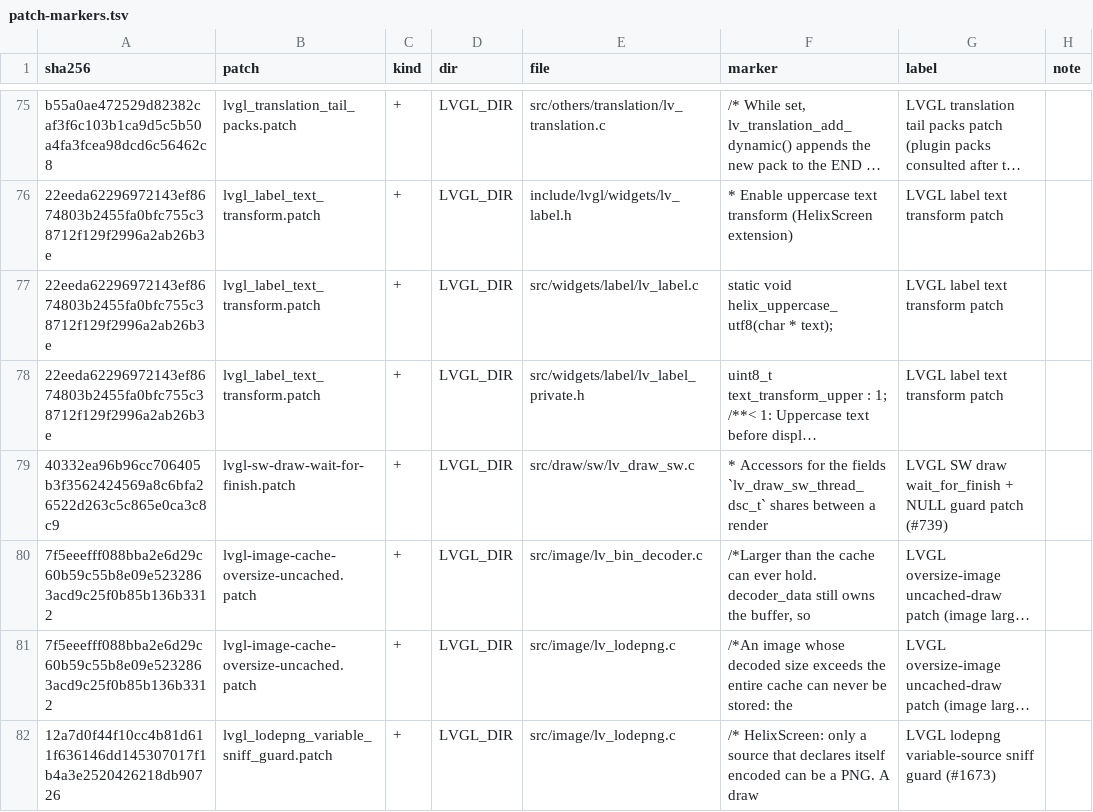
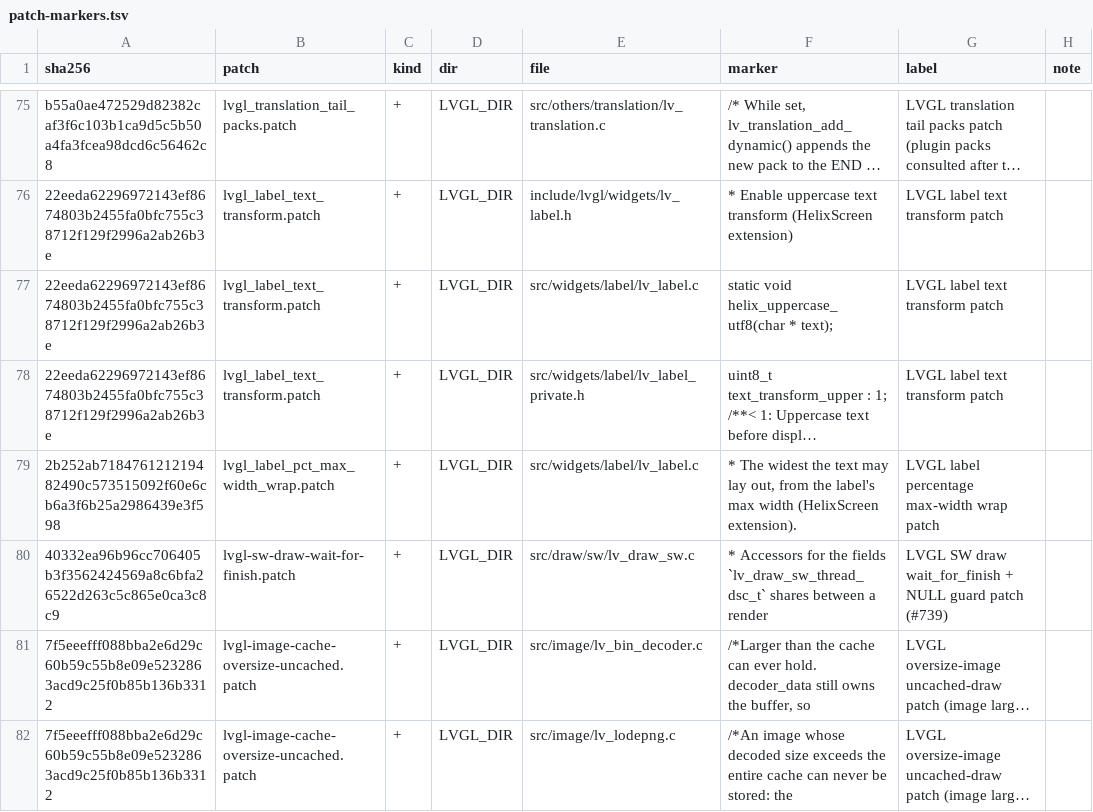
Before and after one commit to prestonbrown/helixscreen, a TSV file: mk/patch-markers.tsv, drawn as a sheet; only a part is shown, gaps mark what is left out; the shorter side is filled out with more unchanged rows; long unchanged cells end in …; the diff names each change by its address in the sheet, - before the commit and + after, or states it on an @@ line.

Commit message:
fix(ams): the status word never breaks beside the inline Bypass toggle
At 480x272 the status label grew into what the toggle left, so a word
like "Ожидание" was squeezed to a sliver and broke mid-word. The status
line now always wraps and the label is its own width capped at the line,
so the toggle drops below a word that cannot share it; portrait and Cancel
keep the growing label with its half-line floor. An LVGL patch makes a
wrapping label with a percentage max width wrap at that width instead of
clipping to one line. tests/ui/test_ams_status_line_wrap.py pins both.

```diff
--- a/mk/patch-markers.tsv
+++ b/mk/patch-markers.tsv
+row 79: 2b252ab718476121219482490c573515092f60e6cb6a3f6b25a2986439e3f598 | lvgl_label_pct_max_width_wrap.patch | + | LVGL_DIR | src/widgets/label/lv_label.c | * The widest the text may lay out, from the label's max width (HelixScreen extension). | LVGL label percentage max-width wrap patch
```
Also changed, not shown: 5 other files.
